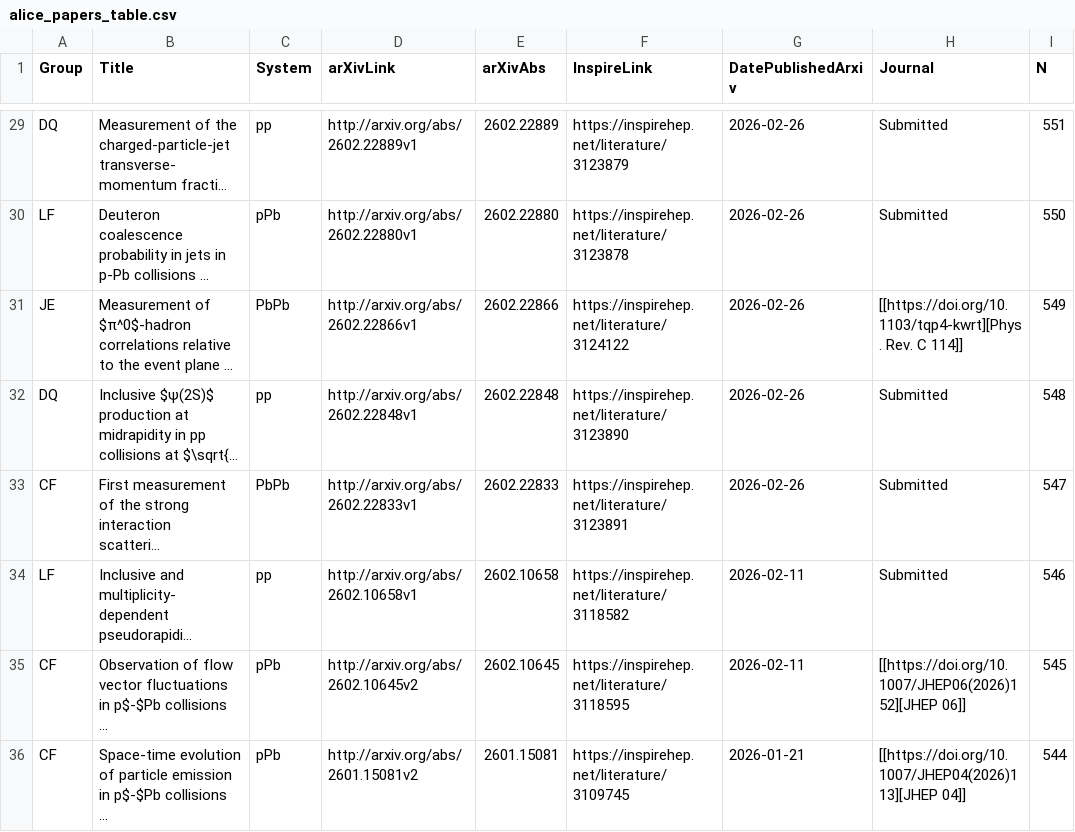
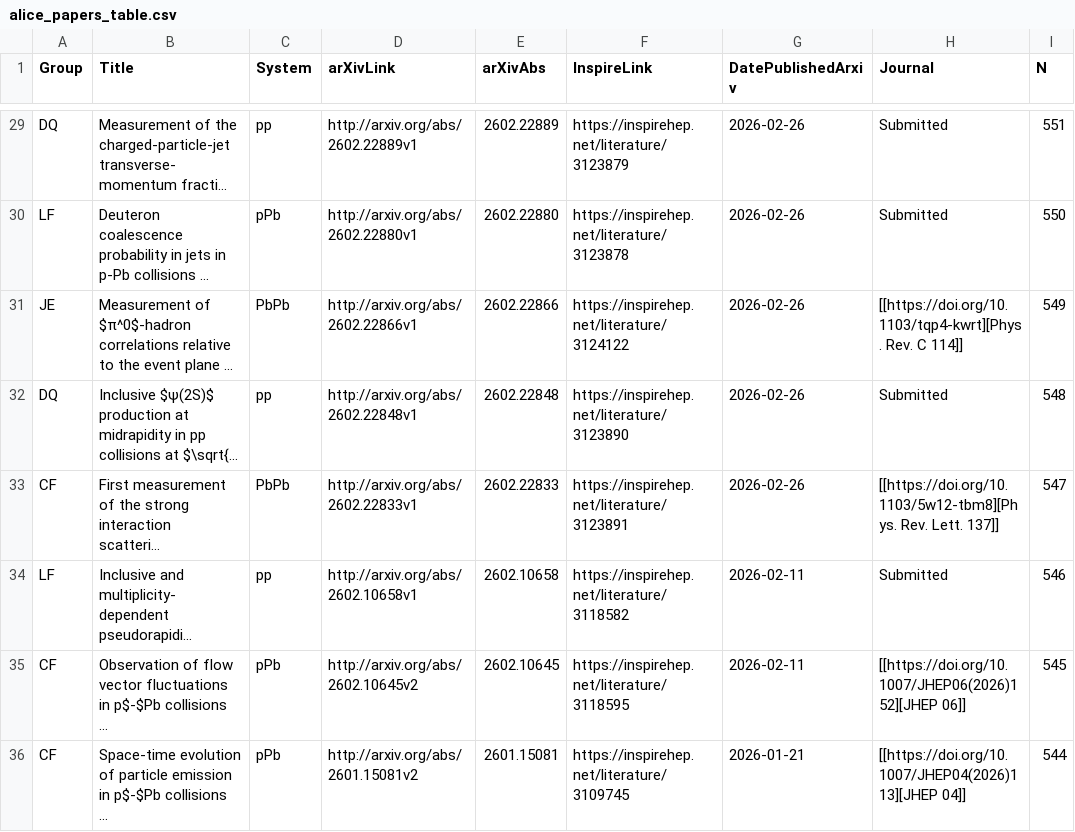
Before and after one commit to matplo/alice_papers, a CSV file: twiki/alice_papers_table.csv, drawn as a sheet; only a part is shown, gaps mark what is left out; long unchanged cells end in …; the diff names each change by its address in the sheet, - before the commit and + after, or states it on an @@ line.

```diff
--- a/twiki/alice_papers_table.csv
+++ b/twiki/alice_papers_table.csv
-H33 (Journal): Submitted
+H33 (Journal): [[https://doi.org/10.1103/5w12-tbm8][Phys. Rev. Lett. 137]]
```
Also changed, not shown: 6 other files.
